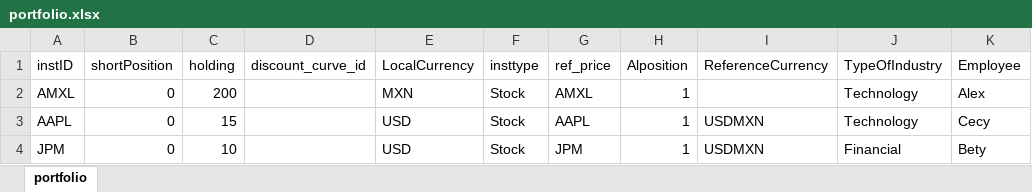
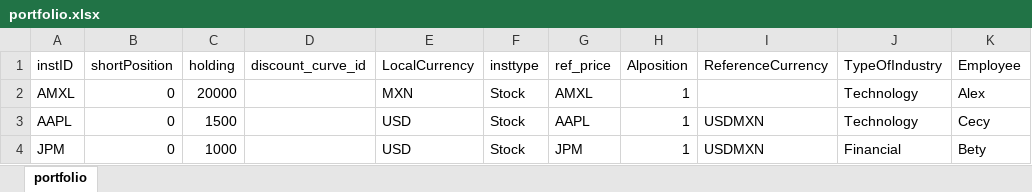
Before and after one commit to jenriqps/riskengine, an Excel workbook: DAT/input/portfolio.xlsx, sheet portfolio, drawn as a sheet; only a part is shown; values as stored, in another font and other column widths than the file's, no borders; the diff names each change by its address in the sheet, - before the commit and + after, or states it on an @@ line.

Commit message:
Adjust risk portfolio
Adjustments to the measurement of the risk portfolio.

```diff
--- a/DAT/input/portfolio.xlsx (sheet portfolio)
+++ b/DAT/input/portfolio.xlsx (sheet portfolio)
-C2 (holding): 200
+C2 (holding): 20000
-C3 (holding): 15
+C3 (holding): 1500
-C4 (holding): 10
+C4 (holding): 1000
```
Also changed, not shown: DAT/input/corp_bond_portfolio.xlsx, 4 other files.
